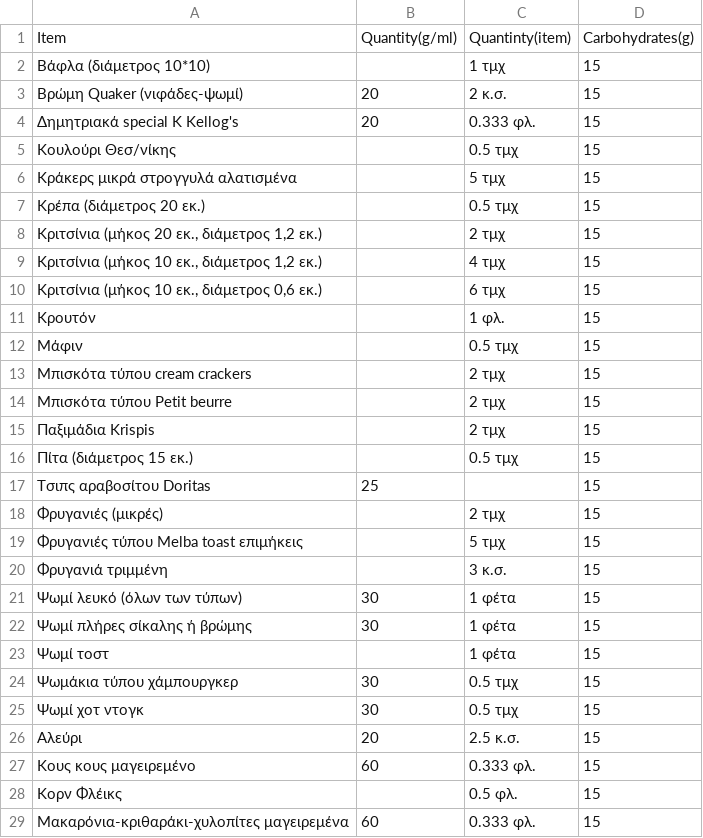
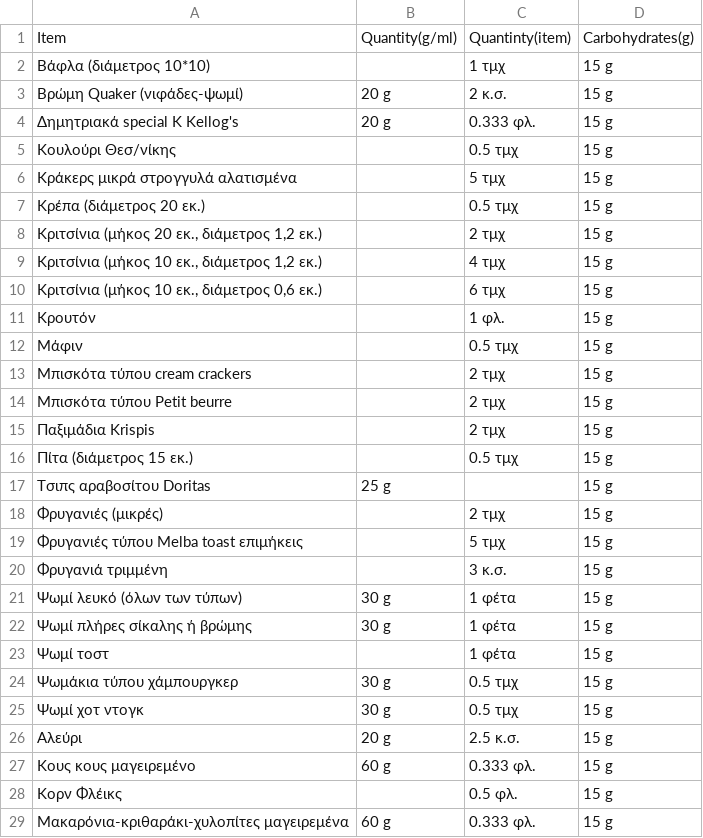
Before and after one commit to CoGian/mininio_diet, a CSV file: src/mininio_diet/resources/processed_nutrition_table.csv, drawn as a sheet; only a part is shown; the diff covers the shown part only.

```diff
--- a/src/mininio_diet/resources/processed_nutrition_table.csv
+++ b/src/mininio_diet/resources/processed_nutrition_table.csv
@@ -1,29 +1,29 @@
 Item;Quantity(g/ml);Quantinty(item);Carbohydrates(g)
-Βάφλα (διάμετρος 10*10);;1 τμχ;15
-Βρώμη Quaker (νιφάδες-ψωμί);20;2 κ.σ.;15
-Δημητριακά special K Kellog's;20;0.333 φλ. ;15
-Κουλούρι Θεσ/νίκης;;0.5 τμχ;15
-Κράκερς μικρά στρογγυλά αλατισμένα;;5 τμχ;15
-Κρέπα (διάμετρος 20 εκ.);;0.5 τμχ;15
-Κριτσίνια (μήκος 20 εκ., διάμετρος 1,2 εκ.);;2 τμχ;15
-Κριτσίνια (μήκος 10 εκ., διάμετρος 1,2 εκ.);;4 τμχ;15
-Κριτσίνια (μήκος 10 εκ., διάμετρος 0,6 εκ.);;6 τμχ;15
-Κρουτόν;;1 φλ.;15
-Μάφιν;;0.5 τμχ;15
-Μπισκότα τύπου cream crackers;;2 τμχ;15
-Μπισκότα τύπου Petit beurre;;2 τμχ;15
-Παξιμάδια Krispis;;2 τμχ;15
-Πίτα (διάμετρος 15 εκ.);;0.5 τμχ;15
-Τσιπς αραβοσίτου Doritas;25;;15
-Φρυγανιές (μικρές);;2 τμχ;15
-Φρυγανιές τύπου Melba toast επιμήκεις;;5 τμχ;15
-Φρυγανιά τριμμένη;;3 κ.σ.;15
-Ψωμί λευκό (όλων των τύπων);30;1 φέτα;15
-Ψωμί πλήρες σίκαλης ή βρώμης;30;1 φέτα;15
-Ψωμί τοστ;;1 φέτα;15
-Ψωμάκια τύπου χάμπουργκερ;30;0.5 τμχ;15
-Ψωμί χοτ ντογκ;30;0.5 τμχ;15
-Αλεύρι;20;2.5 κ.σ.;15
-Κους κους μαγειρεμένο;60;0.333 φλ.;15
-Κορν Φλέικς;;0.5 φλ.;15
-Μακαρόνια-κριθαράκι-χυλοπίτες μαγειρεμένα;60;0.333 φλ.;15
+Βάφλα (διάμετρος 10*10);;1 τμχ;15 g
+Βρώμη Quaker (νιφάδες-ψωμί);20 g;2 κ.σ.;15 g
+Δημητριακά special K Kellog's;20 g;0.333 φλ.;15 g
+Κουλούρι Θεσ/νίκης;;0.5 τμχ;15 g
+Κράκερς μικρά στρογγυλά αλατισμένα;;5 τμχ;15 g
+Κρέπα (διάμετρος 20 εκ.);;0.5 τμχ;15 g
+Κριτσίνια (μήκος 20 εκ., διάμετρος 1,2 εκ.);;2 τμχ;15 g
+Κριτσίνια (μήκος 10 εκ., διάμετρος 1,2 εκ.);;4 τμχ;15 g
+Κριτσίνια (μήκος 10 εκ., διάμετρος 0,6 εκ.);;6 τμχ;15 g
+Κρουτόν;;1 φλ.;15 g
+Μάφιν;;0.5 τμχ;15 g
+Μπισκότα τύπου cream crackers;;2 τμχ;15 g
+Μπισκότα τύπου Petit beurre;;2 τμχ;15 g
+Παξιμάδια Krispis;;2 τμχ;15 g
+Πίτα (διάμετρος 15 εκ.);;0.5 τμχ;15 g
+Τσιπς αραβοσίτου Doritas;25 g;;15 g
+Φρυγανιές (μικρές);;2 τμχ;15 g
+Φρυγανιές τύπου Melba toast επιμήκεις;;5 τμχ;15 g
+Φρυγανιά τριμμένη;;3 κ.σ.;15 g
+Ψωμί λευκό (όλων των τύπων);30 g;1 φέτα;15 g
+Ψωμί πλήρες σίκαλης ή βρώμης;30 g;1 φέτα;15 g
+Ψωμί τοστ;;1 φέτα;15 g
+Ψωμάκια τύπου χάμπουργκερ;30 g;0.5 τμχ;15 g
+Ψωμί χοτ ντογκ;30 g;0.5 τμχ;15 g
+Αλεύρι;20 g;2.5 κ.σ.;15 g
+Κους κους μαγειρεμένο;60 g;0.333 φλ.;15 g
+Κορν Φλέικς;;0.5 φλ.;15 g
+Μακαρόνια-κριθαράκι-χυλοπίτες μαγειρεμένα;60 g;0.333 φλ.;15 g
```
Also changed, not shown: 152 edited cells elsewhere in this file, 1 other file.
